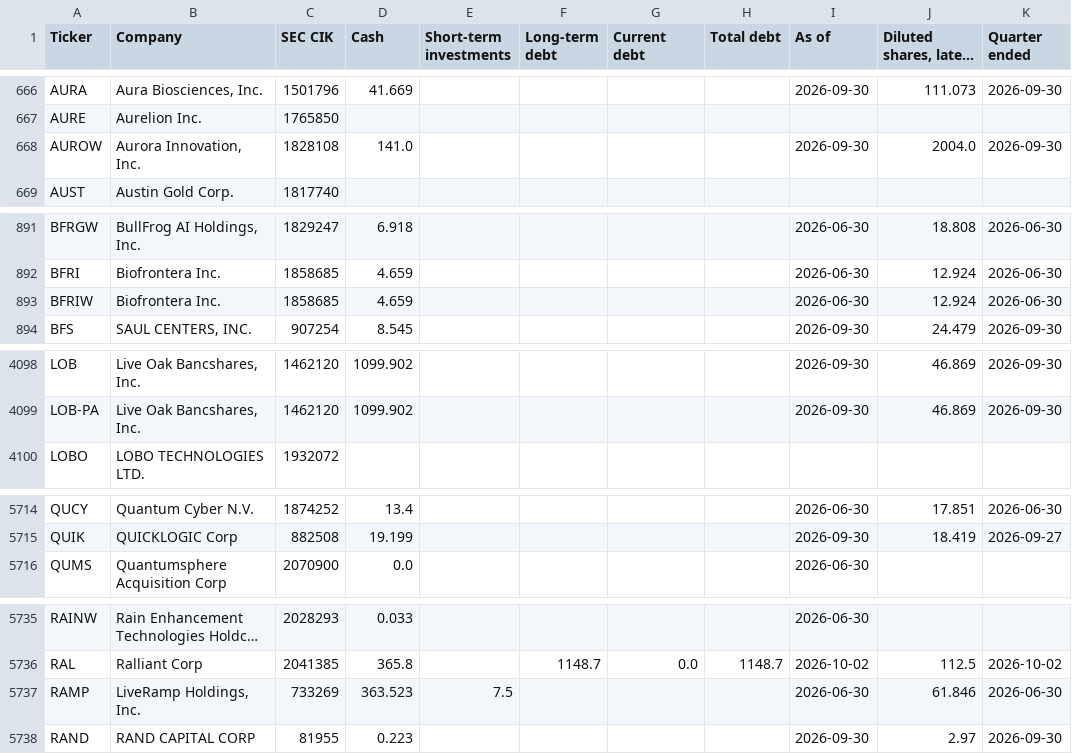
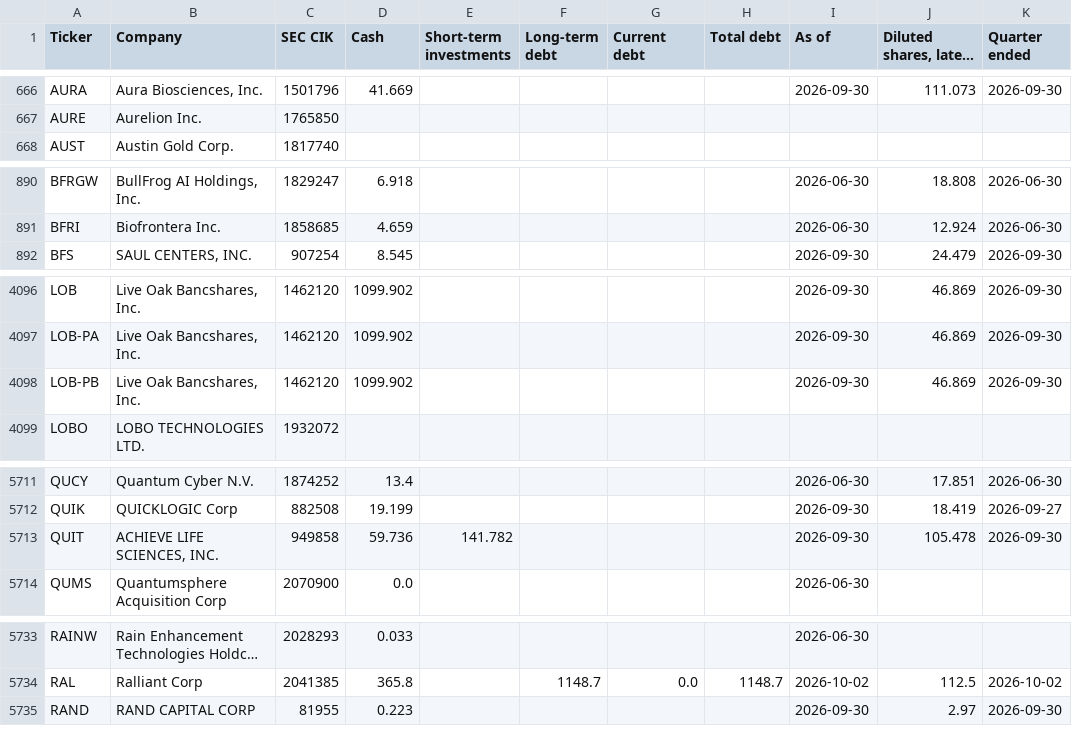
Before and after one commit to Nicko8e/rawresearch-site, a CSV file: tools/companies.csv, drawn as a sheet; only a part is shown, gaps mark what is left out; long unchanged cells end in …; removed rows and columns are numbered as before the commit, all else as after; the diff covers the shown part only; the diff names each change by its address in the sheet, - before the commit and + after, or states it on an @@ line.

```diff
--- a/tools/companies.csv
+++ b/tools/companies.csv
-row 668: AUROW | Aurora Innovation, Inc. | 1828108 | 141.0 |  |  |  |  | 2026-09-30 | 2004.0 | 2026-09-30
-row 893: BFRIW | Biofrontera Inc. | 1858685 | 4.659 |  |  |  |  | 2026-06-30 | 12.924 | 2026-06-30
+row 4098: LOB-PB | Live Oak Bancshares, Inc. | 1462120 | 1099.902 |  |  |  |  | 2026-09-30 | 46.869 | 2026-09-30
+row 5713: QUIT | ACHIEVE LIFE SCIENCES, INC. | 949858 | 59.736 | 141.782 |  |  |  | 2026-09-30 | 105.478 | 2026-09-30
-row 5737: RAMP | LiveRamp Holdings, Inc. | 733269 | 363.523 | 7.5 |  |  |  | 2026-06-30 | 61.846 | 2026-06-30
```
Also changed, not shown: 10 added rows, 9 removed rows and 18 edited cells elsewhere in this file.
